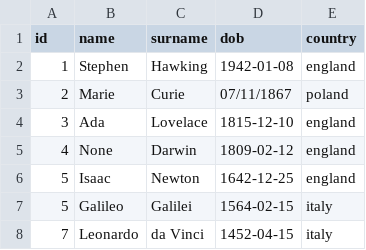
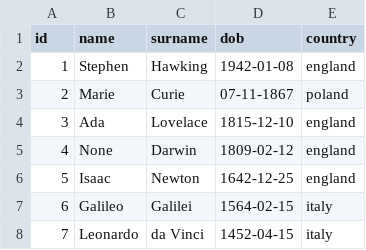
Before and after one commit to didiez/goodtables-sources, a CSV file: people.csv, drawn as a sheet.

```diff
--- a/people.csv
+++ b/people.csv
@@ -2,3 +2,3 @@ id,name,surname,dob,country
 1,"Stephen","Hawking","1942-01-08","england"
-2,"Marie","Curie","07/11/1867","poland"
+2,"Marie","Curie","07-11-1867","poland"
 3,"Ada","Lovelace","1815-12-10","england"
@@ -6,3 +6,3 @@ id,name,surname,dob,country
 5,"Isaac","Newton","1642-12-25","england"
-5,"Galileo","Galilei","1564-02-15","italy"
+6,"Galileo","Galilei","1564-02-15","italy"
 7,"Leonardo","da Vinci","1452-04-15","italy"
```
Also changed, not shown: 1 other file.
